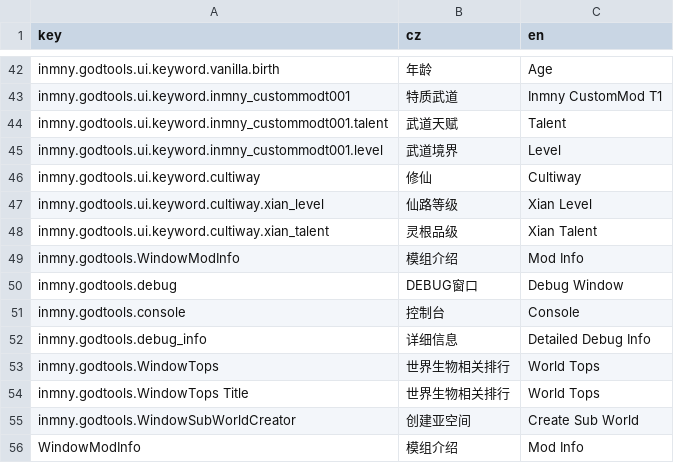
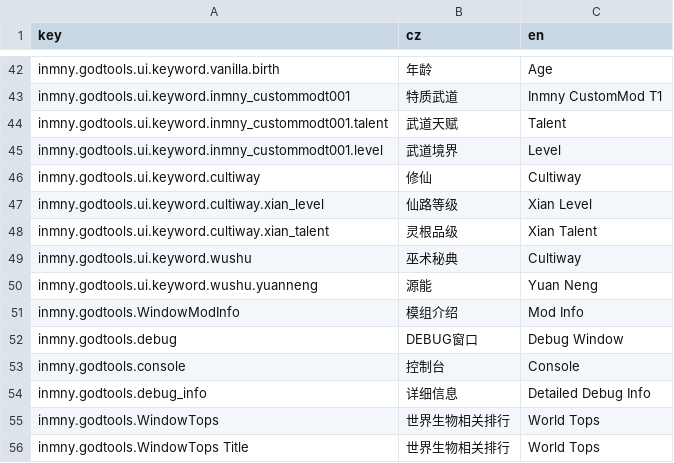
Before and after one commit to daybreak1929/GodTools, a CSV file: Locales/ui.csv, drawn as a sheet; only a part is shown, gaps mark what is left out; the shorter side is filled out with more unchanged rows.

```diff
--- a/Locales/ui.csv
+++ b/Locales/ui.csv
@@ -48,2 +48,4 @@ inmny.godtools.ui.keyword.cultiway.xian_level,仙路等级,Xian Level
 inmny.godtools.ui.keyword.cultiway.xian_talent,灵根品级,Xian Talent
+inmny.godtools.ui.keyword.wushu,巫术秘典,Cultiway
+inmny.godtools.ui.keyword.wushu.yuanneng,源能,Yuan Neng
 inmny.godtools.WindowModInfo,模组介绍,Mod Info
```
Also changed, not shown: 3 other files.
